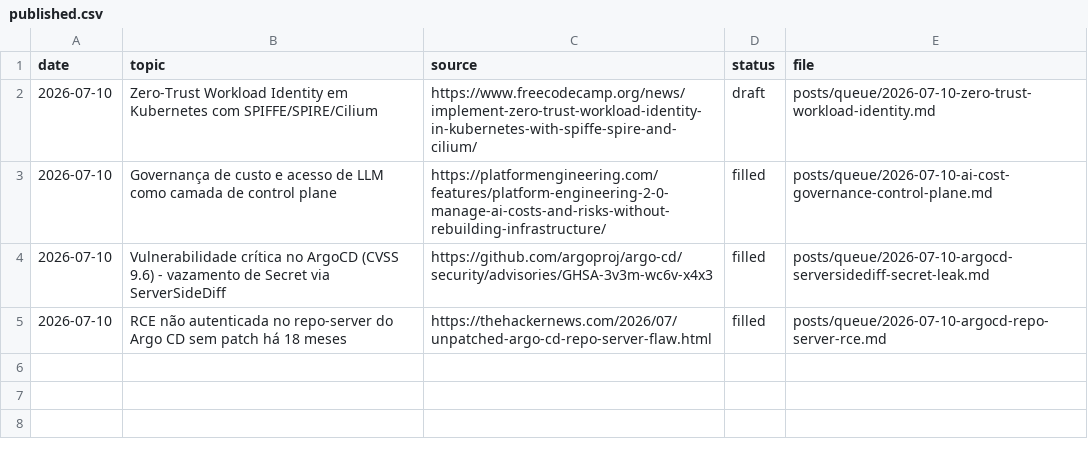
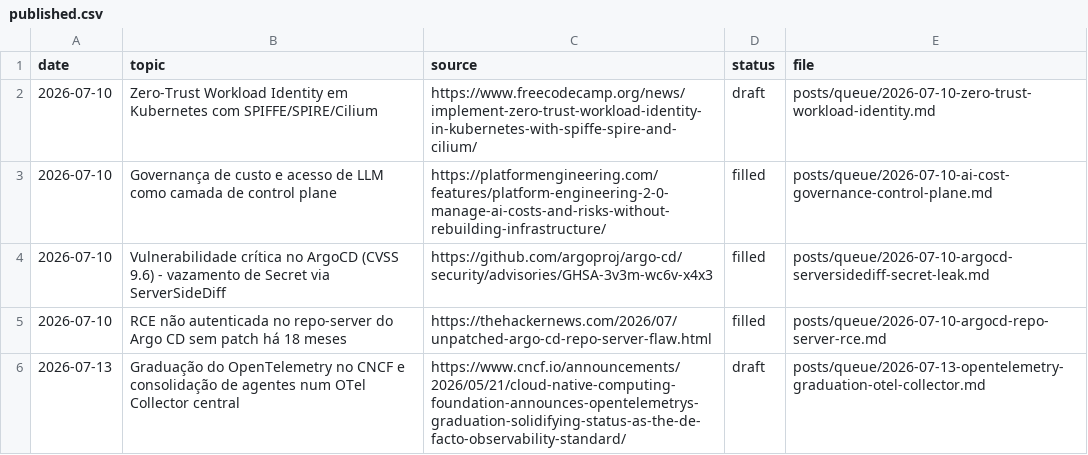
Before and after one commit to lucascosm3/linkedin-post-agent, a CSV file: logs/published.csv, drawn as a sheet.

```diff
--- a/logs/published.csv
+++ b/logs/published.csv
@@ -5 +5,2 @@ date,topic,source,status,file
 2026-07-10,RCE não autenticada no repo-server do Argo CD sem patch há 18 meses,https://thehackernews.com/2026/07/unpatched-argo-cd-repo-server-flaw.html,filled,posts/queue/2026-07-10-argocd-repo-server-rce.md
+2026-07-13,Graduação do OpenTelemetry no CNCF e consolidação de agentes num OTel Collector central,https://www.cncf.io/announcements/2026/05/21/cloud-native-computing-foundation-announces-opentelemetrys-graduation-solidifying-status-as-the-de-facto-observability-standard/,draft,posts/queue/2026-07-13-opentelemetry-graduation-otel-collector.md
```
Also changed, not shown: 1 other file.
